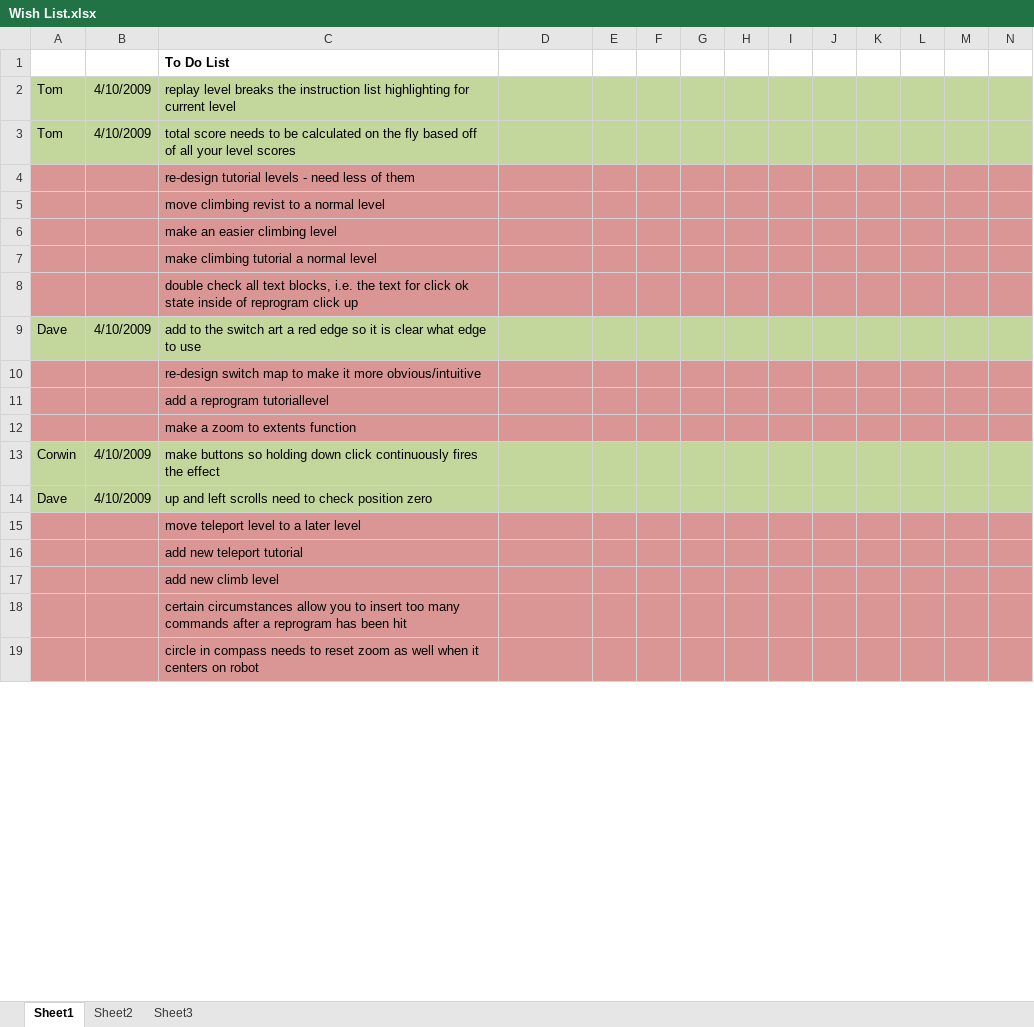
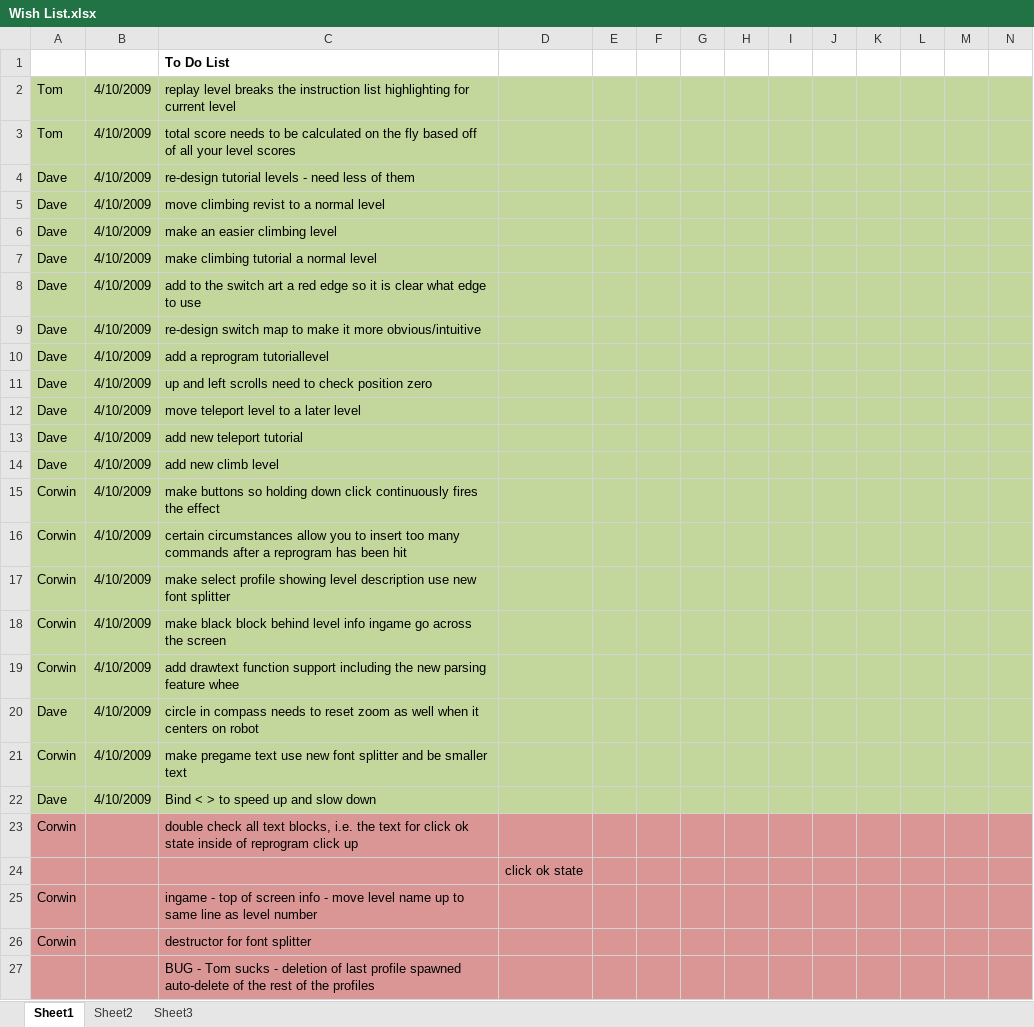
Before and after one commit to CorwinJV/seeautz-projekt1, an Excel workbook: seeautz/Content/Wish List.xlsx, sheet Sheet1, drawn as a sheet; only a part is shown; values as stored, in another font and other column widths than the file's, no borders; removed rows and columns are numbered as before the commit, all else as after; the diff covers the shown part only; the diff names each change by its address in the sheet, - before the commit and + after, or states it on an @@ line.

```diff
--- a/seeautz/Content/Wish List.xlsx (sheet Sheet1)
+++ b/seeautz/Content/Wish List.xlsx (sheet Sheet1)
-A4:A7: (empty)
+A4:A7: Dave
-A4:N7 fill: #D99694
+A4:N7 fill: #C3D69B
-B4:B7: (empty)
+B4:B7: 4/10/2009
-row 8:  |  | double check all text blocks, i.e. the text for click ok state inside of reprogram click up
-A9:A10: (empty)
+A9:A10: Dave
-A9:N10 fill: #D99694
+A9:N10 fill: #C3D69B
-B9:B10: (empty)
+B9:B10: 4/10/2009
@@ row 12 moved to row 116: make a zoom to extents function @@
@@ row 14 moved to row 11: Dave @@
+row 12: Dave | 4/10/2009 | move teleport level to a later level
+row 13: Dave | 4/10/2009 | add new teleport tutorial
+row 14: Dave | 4/10/2009 | add new climb level
-row 15:  |  | move teleport level to a later level
-row 16:  |  | add new teleport tutorial
-row 17:  |  | add new climb level
-A16: (empty)
+A16: Corwin
-A16:N16 fill: #D99694
+A16:N16 fill: #C3D69B
-B16: (empty)
+B16: 4/10/2009
+row 17: Corwin | 4/10/2009 | make select profile showing level description use new font splitter
+row 18: Corwin | 4/10/2009 | make black block behind level info ingame go across the screen
+row 19: Corwin | 4/10/2009 | add drawtext function support including the new parsing feature whee
-A20: (empty)
+A20: Dave
-A20:N20 fill: #D99694
+A20:N20 fill: #C3D69B
-B20: (empty)
+B20: 4/10/2009
+row 21: Corwin | 4/10/2009 | make pregame text use new font splitter and be smaller text
+row 22: Dave | 4/10/2009 | Bind < > to speed up and slow down
+row 23: Corwin |  | double check all text blocks, i.e. the text for click ok state inside of reprogram click up
+row 24:  |  |  | click ok state
+row 25: Corwin |  | ingame - top of screen info - move level name up to same line as level number
+row 26: Corwin |  | destructor for font splitter
+row 27:  |  | BUG - Tom sucks - deletion of last profile spawned auto-delete of the rest of the profiles
```
Also changed, not shown: 6 added rows, 8 removed rows, 2 edited cells and cell formats elsewhere in this sheet, 4 other files.
